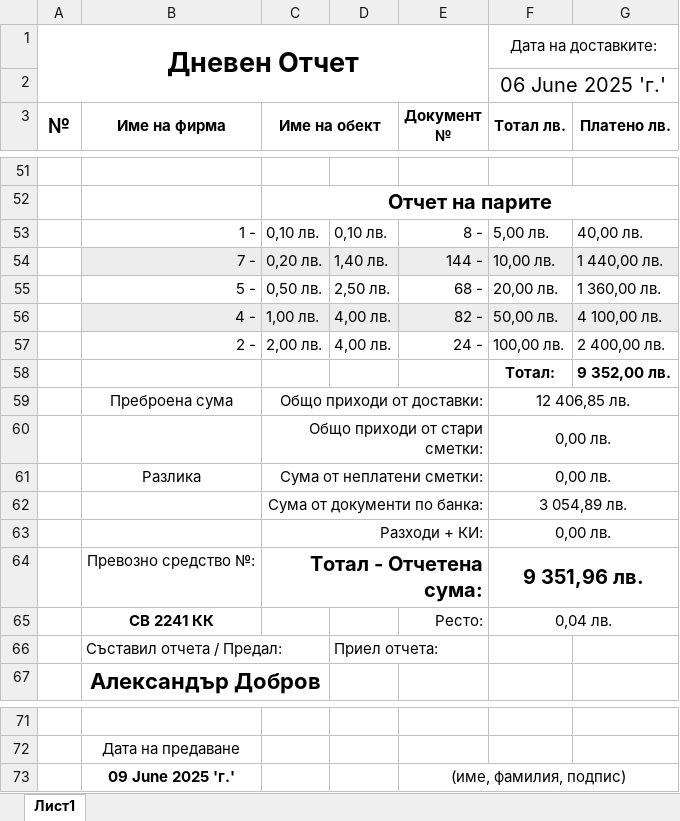
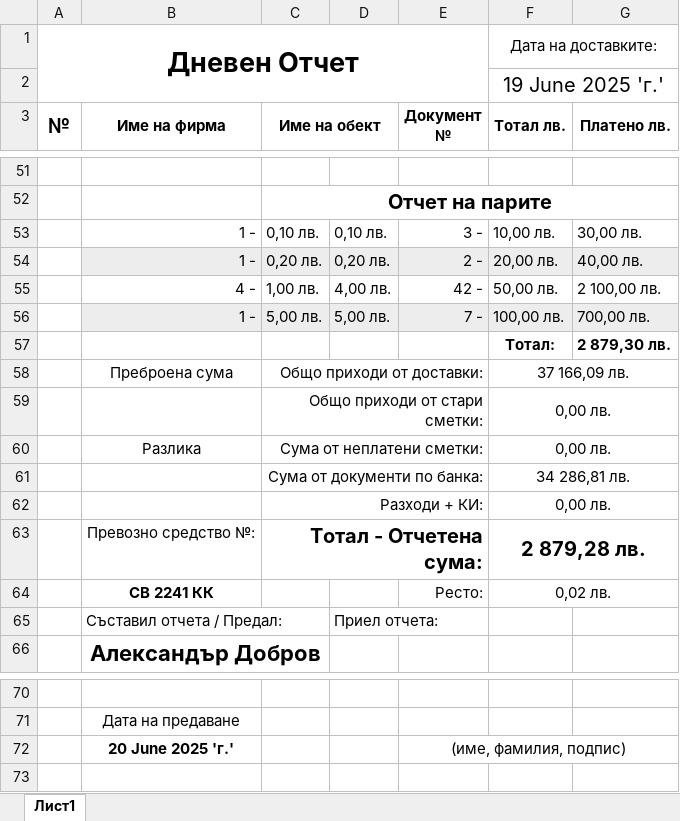
Before and after one commit to Aleksandr-Dobrov/DelitaTrade, an Excel workbook: DayReportsDataBase/ExportFiles/ExportedDayReport.xlsx, sheet Лист1, drawn as a sheet; only a part is shown, gaps mark what is left out; values as stored, in another font and other column widths than the file's, no borders; removed rows and columns are numbered as before the commit, all else as after; the diff covers the shown part only; the diff names each change by its address in the sheet, - before the commit and + after, or states it on an @@ line.

```diff
--- a/DayReportsDataBase/ExportFiles/ExportedDayReport.xlsx (sheet Лист1)
+++ b/DayReportsDataBase/ExportFiles/ExportedDayReport.xlsx (sheet Лист1)
-F2 (Тотал лв.): 06 June 2025 'г.'
+F2 (Тотал лв.): 19 June 2025 'г.'
-E53 (Документ №): 8 -
+E53 (Документ №): 3 -
-F53 (Тотал лв.): 5,00 лв.
+F53 (Тотал лв.): 10,00 лв.
-G53 (Платено лв.): 40,00 лв.
+G53 (Платено лв.): 30,00 лв.
-row 54:  | 7 - | 0,20 лв. | 1,40 лв. | 144 - | 10,00 лв. | 1 440,00 лв.
-B54 (Име на фирма): 5 -
+B54 (Име на фирма): 1 -
-B54:G54 fill: none
+B54:G54 fill: #EDEDED
-C54 (Име на обект): 0,50 лв.
+C54 (Име на обект): 0,20 лв.
-D54: 2,50 лв.
+D54: 0,20 лв.
-E54 (Документ №): 68 -
+E54 (Документ №): 2 -
-G54 (Платено лв.): 1 360,00 лв.
+G54 (Платено лв.): 40,00 лв.
-B55:G55 fill: #EDEDED
+B55:G55 fill: none
-E55 (Документ №): 82 -
+E55 (Документ №): 42 -
-G55 (Платено лв.): 4 100,00 лв.
+G55 (Платено лв.): 2 100,00 лв.
-B56 (Име на фирма): 2 -
+B56 (Име на фирма): 1 -
-B56:G56 fill: none
+B56:G56 fill: #EDEDED
-C56 (Име на обект): 2,00 лв.
+C56 (Име на обект): 5,00 лв.
-D56: 4,00 лв.
+D56: 5,00 лв.
-E56 (Документ №): 24 -
+E56 (Документ №): 7 -
-G56 (Платено лв.): 2 400,00 лв.
+G56 (Платено лв.): 700,00 лв.
-G57 (Платено лв.): 9 352,00 лв.
+G57 (Платено лв.): 2 879,30 лв.
-F58 (Тотал лв.): 12 406,85 лв.
+F58 (Тотал лв.): 37 166,09 лв.
-F61 (Тотал лв.): 3 054,89 лв.
+F61 (Тотал лв.): 34 286,81 лв.
-F63 (Тотал лв.): 9 351,96 лв.
+F63 (Тотал лв.): 2 879,28 лв.
-F64 (Тотал лв.): 0,04 лв.
+F64 (Тотал лв.): 0,02 лв.
-B72 (Име на фирма): 09 June 2025 'г.'
+B72 (Име на фирма): 20 June 2025 'г.'
```
Also changed, not shown: 15 added rows, 15 removed rows, 42 edited cells, cell formats and merged cells elsewhere in this sheet, DayReportsDataBase/ExportFiles/ReturnProtocol.xlsx.
